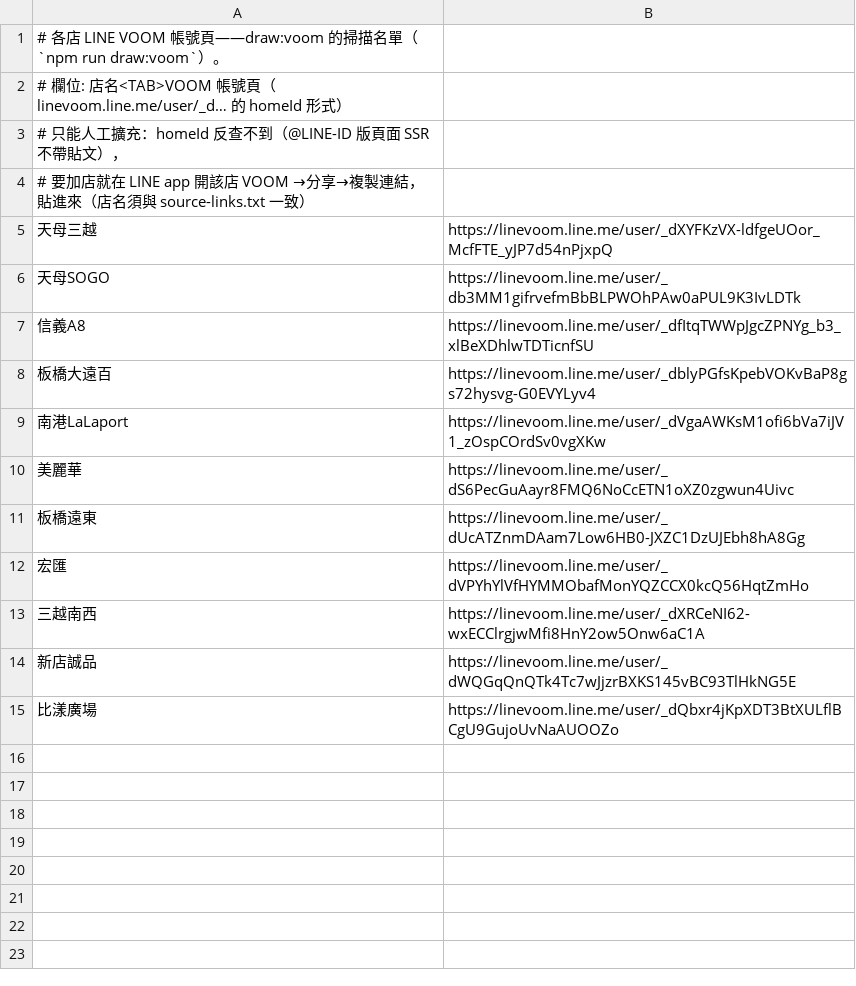
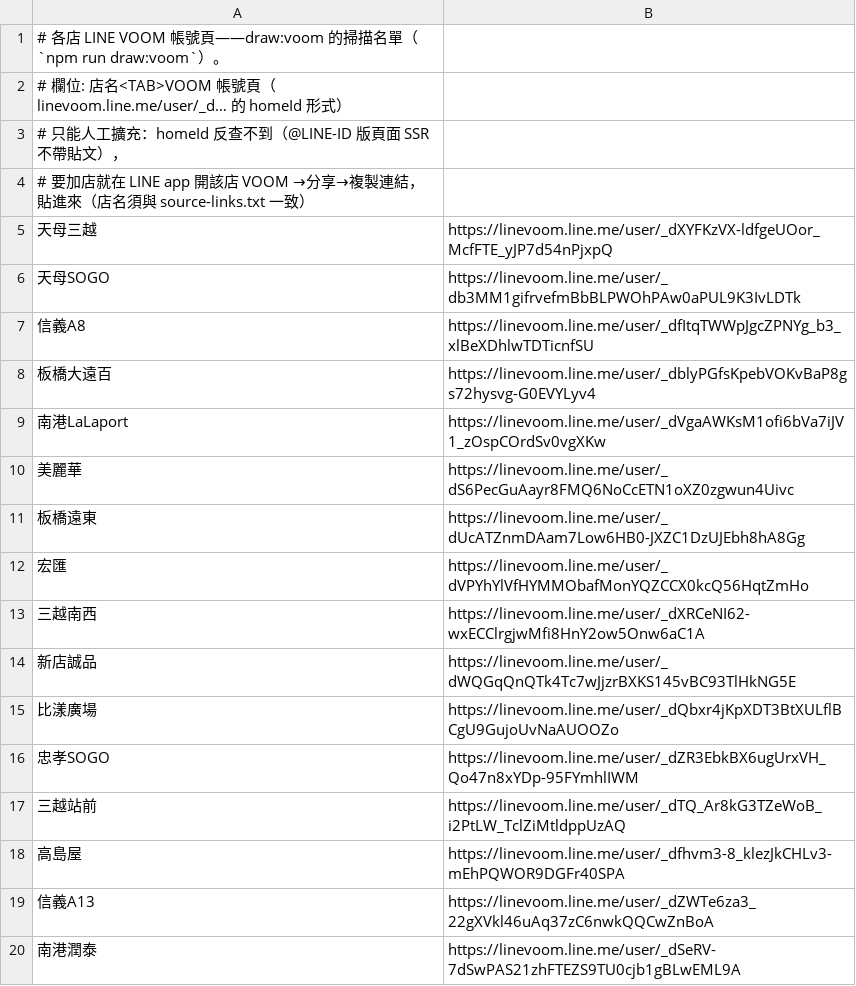
Before and after one commit to wowack7/beybuilder, a TSV file: data/draw/voom.tsv, drawn as a sheet.

Commit message:
chore(draw): voom.tsv 補雙北 5 家（忠孝SOGO/三越站前/高島屋/信義A13/南港潤泰）

```diff
--- a/data/draw/voom.tsv
+++ b/data/draw/voom.tsv
@@ -15 +15,6 @@
 比漾廣場	https://linevoom.line.me/user/_dQbxr4jKpXDT3BtXULflBCgU9GujoUvNaAUOOZo
+忠孝SOGO	https://linevoom.line.me/user/_dZR3EbkBX6ugUrxVH_Qo47n8xYDp-95FYmhlIWM
+三越站前	https://linevoom.line.me/user/_dTQ_Ar8kG3TZeWoB_i2PtLW_TclZiMtldppUzAQ
+高島屋	https://linevoom.line.me/user/_dfhvm3-8_klezJkCHLv3-mEhPQWOR9DGFr40SPA
+信義A13	https://linevoom.line.me/user/_dZWTe6za3_22gXVkl46uAq37zC6nwkQQCwZnBoA
+南港潤泰	https://linevoom.line.me/user/_dSeRV-7dSwPAS21zhFTEZS9TU0cjb1gBLwEML9A
```
